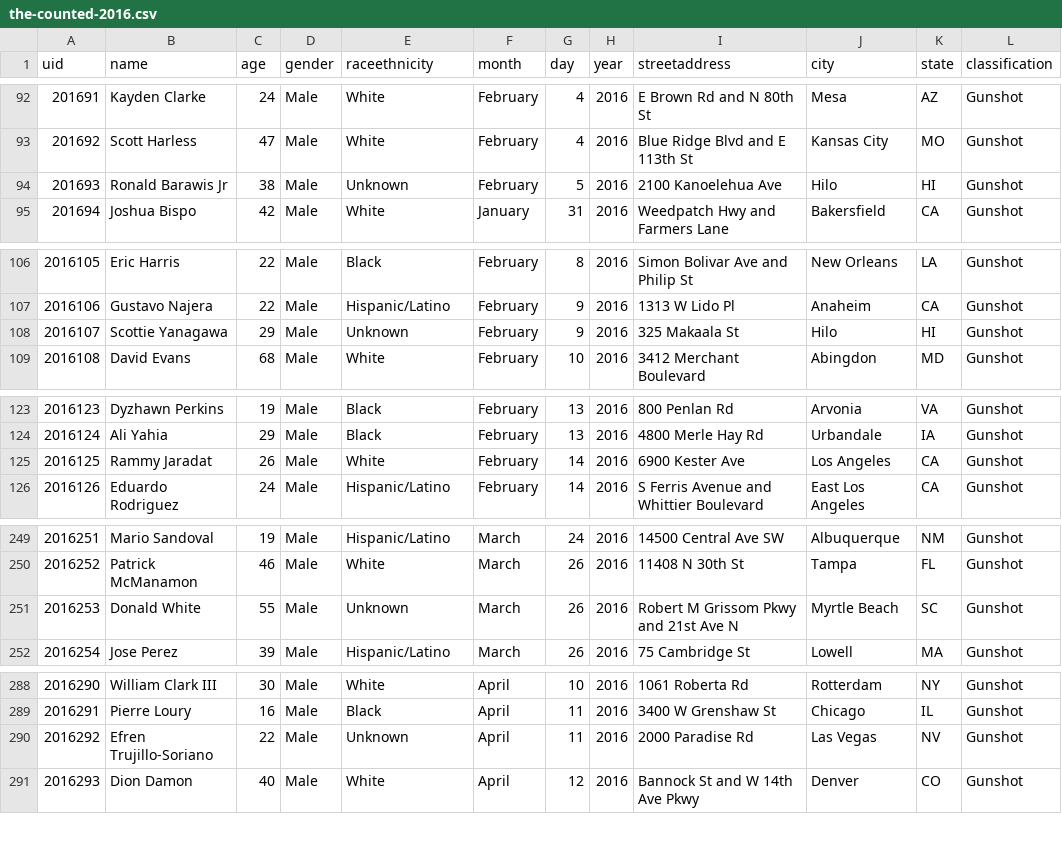
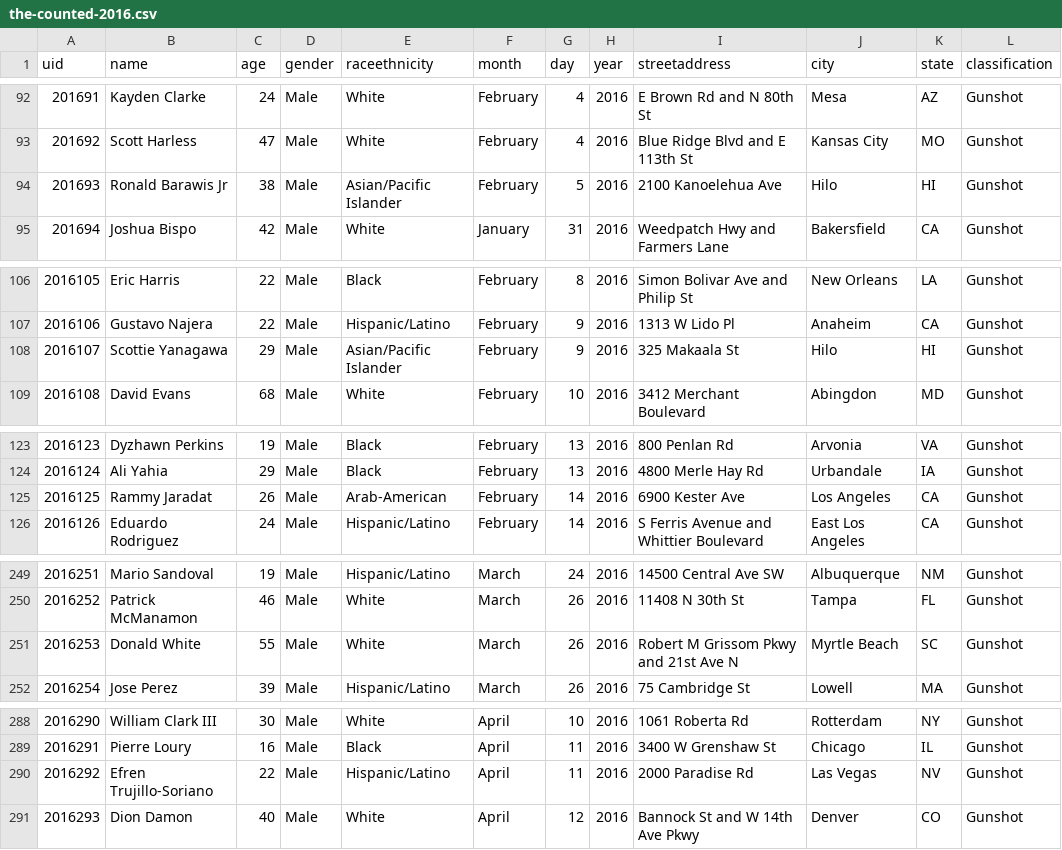
Before and after one commit to flother/thecounted, a CSV file: data/the-counted-2016.csv, drawn as a sheet; only a part is shown, gaps mark what is left out; the diff covers the shown part only; the diff names each change by its address in the sheet, - before the commit and + after, or states it on an @@ line.

```diff
--- a/data/the-counted-2016.csv
+++ b/data/the-counted-2016.csv
-E94 (raceethnicity): Unknown
+E94 (raceethnicity): Asian/Pacific Islander
-E108 (raceethnicity): Unknown
+E108 (raceethnicity): Asian/Pacific Islander
-E125 (raceethnicity): White
+E125 (raceethnicity): Arab-American
-E251 (raceethnicity): Unknown
+E251 (raceethnicity): White
-E290 (raceethnicity): Unknown
+E290 (raceethnicity): Hispanic/Latino
```
Also changed, not shown: 7 added rows and 33 edited cells elsewhere in this file.
